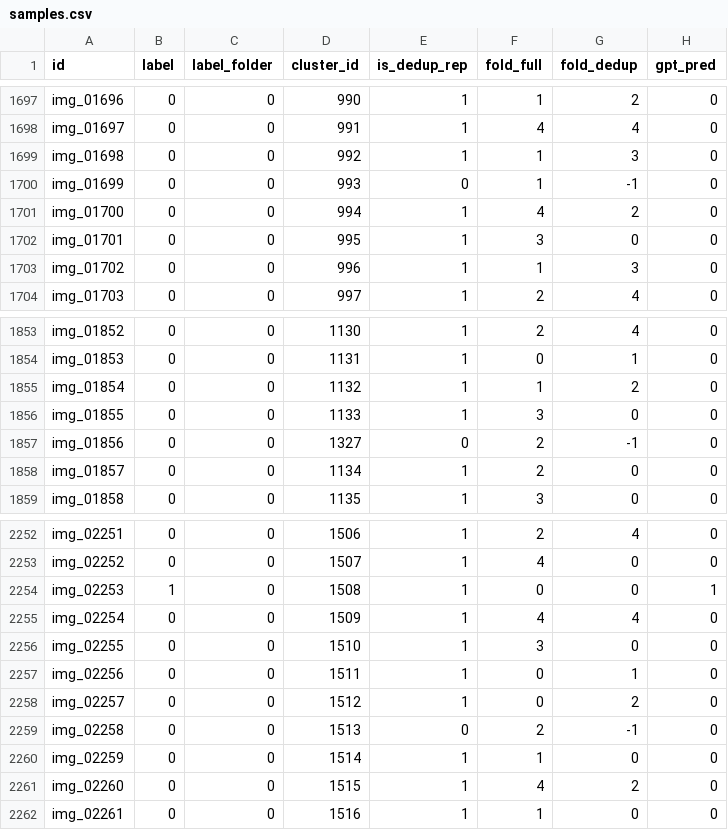
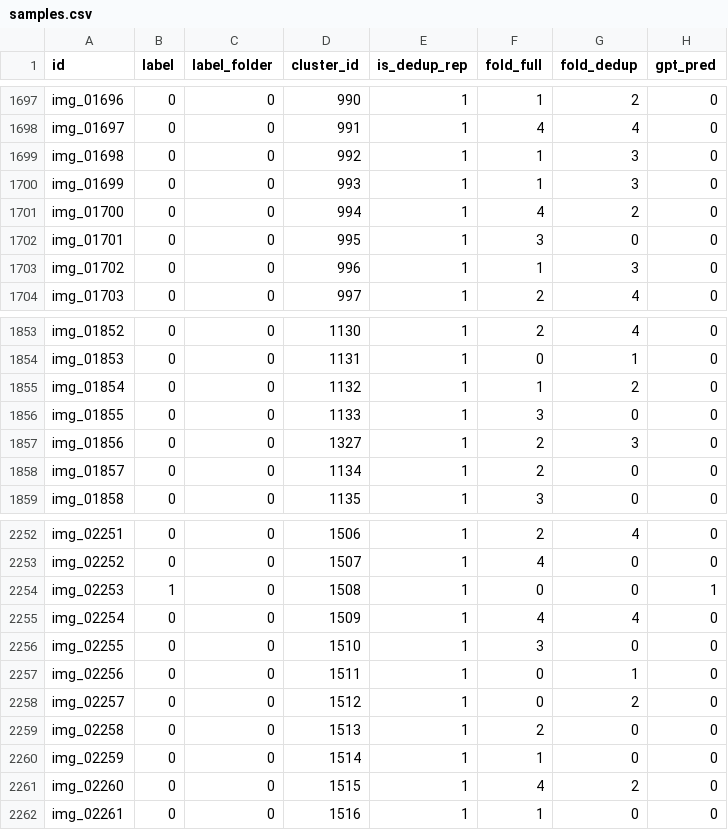
Before and after one commit to syseo-kr/iog-visual-detection, a CSV file: data/samples.csv, drawn as a sheet; only a part is shown, gaps mark what is left out; the diff covers the shown part only; the diff names each change by its address in the sheet, - before the commit and + after, or states it on an @@ line.

```diff
--- a/data/samples.csv
+++ b/data/samples.csv
-E1700 (is_dedup_rep): 0
+E1700 (is_dedup_rep): 1
-G1700 (fold_dedup): -1
+G1700 (fold_dedup): 3
-E1857 (is_dedup_rep): 0
+E1857 (is_dedup_rep): 1
-G1857 (fold_dedup): -1
+G1857 (fold_dedup): 3
-E2259 (is_dedup_rep): 0
+E2259 (is_dedup_rep): 1
-G2259 (fold_dedup): -1
+G2259 (fold_dedup): 0
```
Also changed, not shown: 10 edited cells elsewhere in this file, 33 other files.
